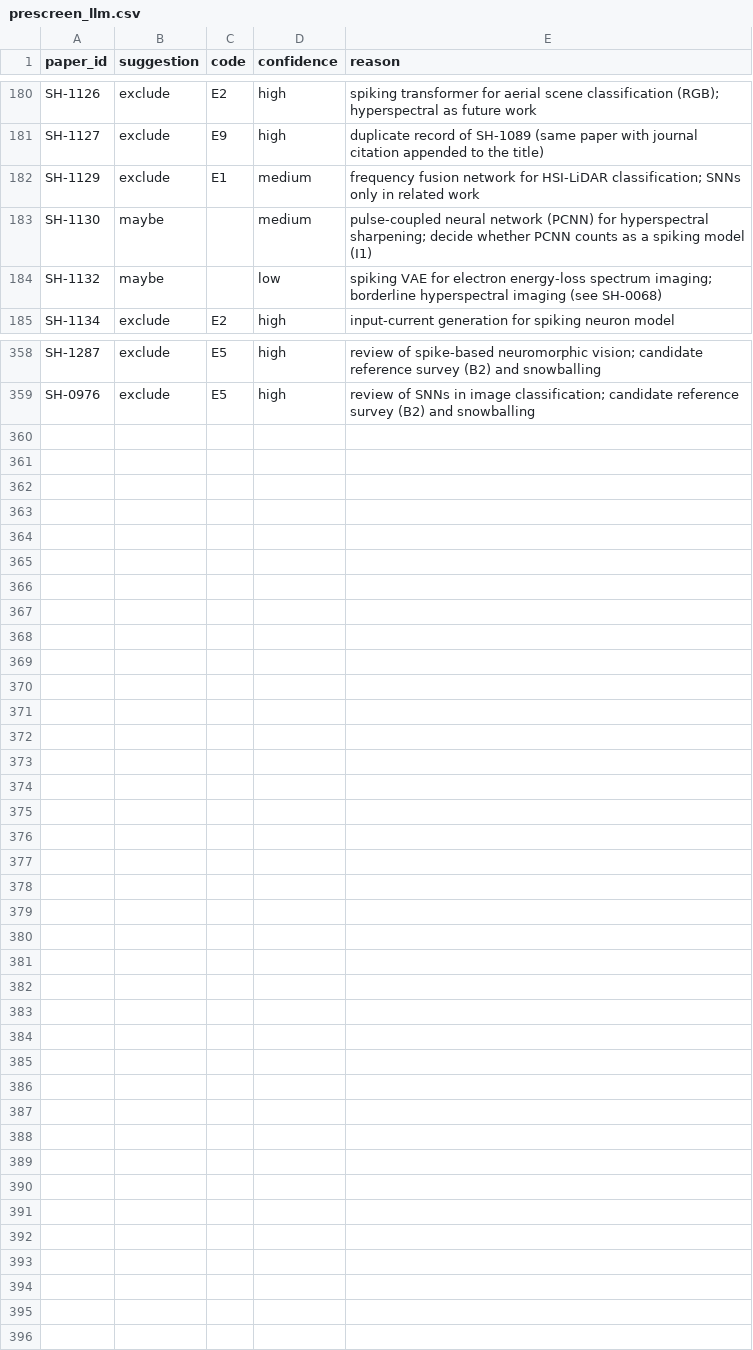
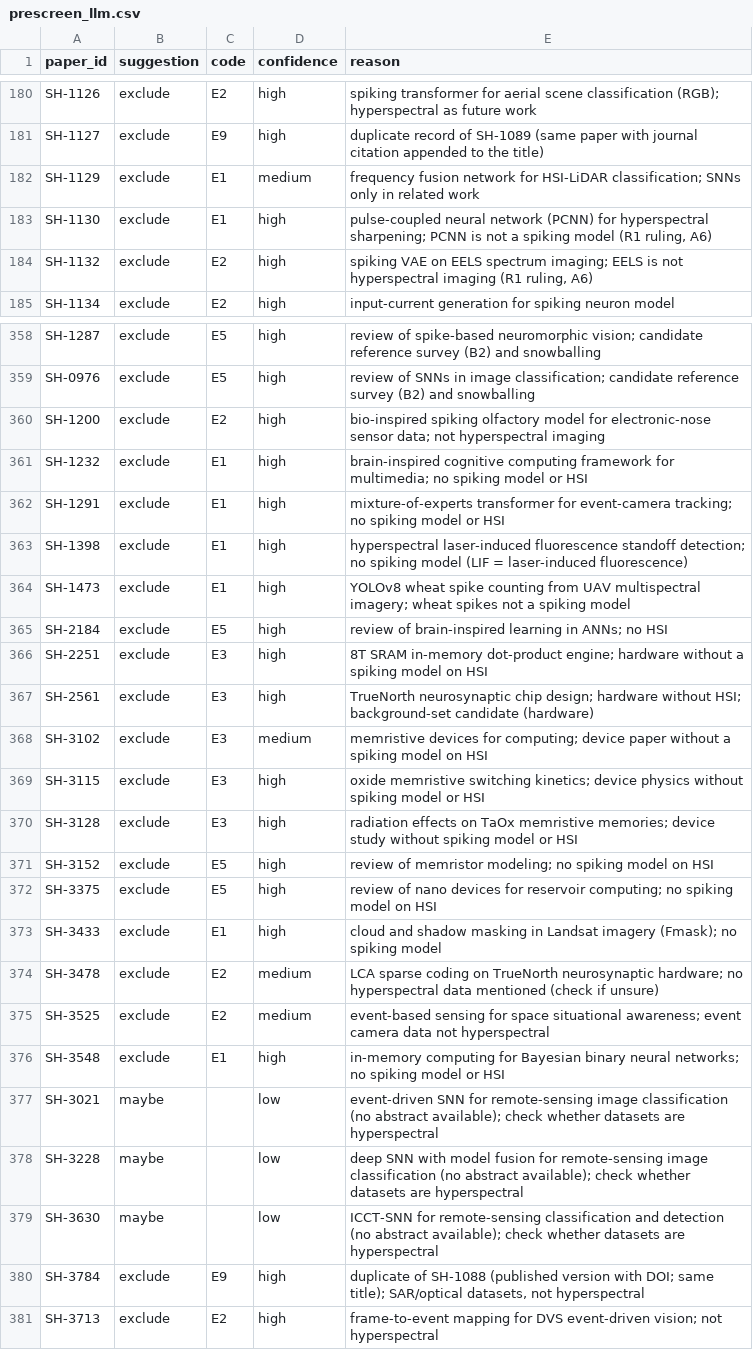
Before and after one commit to qasim-hafeez00/spikingHSI, a CSV file: data/prescreen_llm.csv, drawn as a sheet; only a part is shown, gaps mark what is left out; the diff covers the shown part only.

```diff
--- a/data/prescreen_llm.csv
+++ b/data/prescreen_llm.csv
@@ -182,4 +182,4 @@ SH-1127,exclude,E9,high,duplicate record of SH-1089 (same paper with journal cit
 SH-1129,exclude,E1,medium,frequency fusion network for HSI-LiDAR classification; SNNs only in related work
-SH-1130,maybe,,medium,pulse-coupled neural network (PCNN) for hyperspectral sharpening; decide whether PCNN counts as a spiking model (I1)
-SH-1132,maybe,,low,spiking VAE for electron energy-loss spectrum imaging; borderline hyperspectral imaging (see SH-0068)
+SH-1130,exclude,E1,high,"pulse-coupled neural network (PCNN) for hyperspectral sharpening; PCNN is not a spiking model (R1 ruling, A6)"
+SH-1132,exclude,E2,high,"spiking VAE on EELS spectrum imaging; EELS is not hyperspectral imaging (R1 ruling, A6)"
 SH-1134,exclude,E2,high,input-current generation for spiking neuron model
@@ -359 +359,23 @@ SH-1287,exclude,E5,high,review of spike-based neuromorphic vision; candidate ref
 SH-0976,exclude,E5,high,review of SNNs in image classification; candidate reference survey (B2) and snowballing
+SH-1200,exclude,E2,high,bio-inspired spiking olfactory model for electronic-nose sensor data; not hyperspectral imaging
+SH-1232,exclude,E1,high,brain-inspired cognitive computing framework for multimedia; no spiking model or HSI
+SH-1291,exclude,E1,high,mixture-of-experts transformer for event-camera tracking; no spiking model or HSI
+SH-1398,exclude,E1,high,hyperspectral laser-induced fluorescence standoff detection; no spiking model (LIF = laser-induced fluorescence)
+SH-1473,exclude,E1,high,YOLOv8 wheat spike counting from UAV multispectral imagery; wheat spikes not a spiking model
+SH-2184,exclude,E5,high,review of brain-inspired learning in ANNs; no HSI
+SH-2251,exclude,E3,high,8T SRAM in-memory dot-product engine; hardware without a spiking model on HSI
+SH-2561,exclude,E3,high,TrueNorth neurosynaptic chip design; hardware without HSI; background-set candidate (hardware)
+SH-3102,exclude,E3,medium,memristive devices for computing; device paper without a spiking model on HSI
+SH-3115,exclude,E3,high,oxide memristive switching kinetics; device physics without spiking model or HSI
+SH-3128,exclude,E3,high,radiation effects on TaOx memristive memories; device study without spiking model or HSI
+SH-3152,exclude,E5,high,review of memristor modeling; no spiking model on HSI
+SH-3375,exclude,E5,high,review of nano devices for reservoir computing; no spiking model on HSI
+SH-3433,exclude,E1,high,cloud and shadow masking in Landsat imagery (Fmask); no spiking model
+SH-3478,exclude,E2,medium,LCA sparse coding on TrueNorth neurosynaptic hardware; no hyperspectral data mentioned (check if unsure)
+SH-3525,exclude,E2,medium,event-based sensing for space situational awareness; event camera data not hyperspectral
+SH-3548,exclude,E1,high,in-memory computing for Bayesian binary neural networks; no spiking model or HSI
+SH-3021,maybe,,low,event-driven SNN for remote-sensing image classification (no abstract available); check whether datasets are hyperspectral
+SH-3228,maybe,,low,deep SNN with model fusion for remote-sensing image classification (no abstract available); check whether datasets are hyperspectral
+SH-3630,maybe,,low,ICCT-SNN for remote-sensing classification and detection (no abstract available); check whether datasets are hyperspectral
+SH-3784,exclude,E9,high,"duplicate of SH-1088 (published version with DOI; same title); SAR/optical datasets, not hyperspectral"
+SH-3713,exclude,E2,high,frame-to-event mapping for DVS event-driven vision; not hyperspectral
```
Also changed, not shown: 12 edited cells elsewhere in this file, data/search_log.csv, 24 other files.
